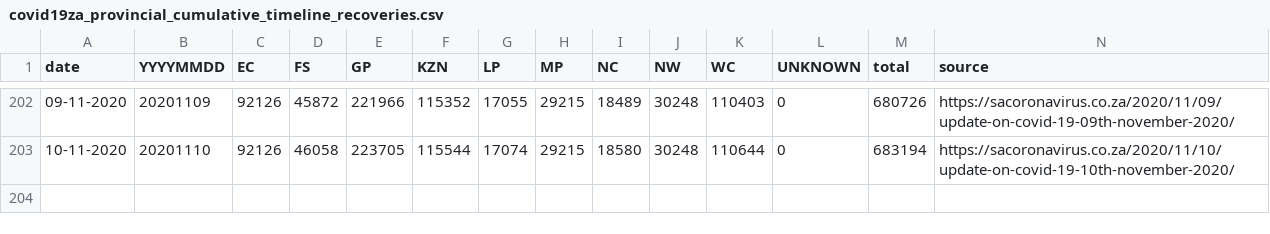
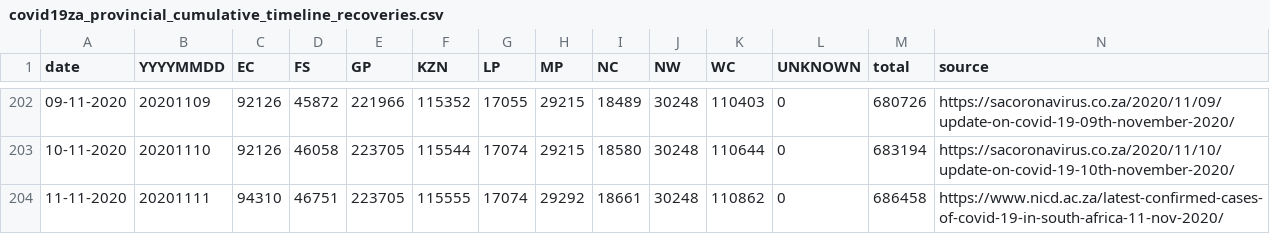
Before and after one commit to dsfsi/covid19za, a CSV file: data/covid19za_provincial_cumulative_timeline_recoveries.csv, drawn as a sheet; only a part is shown, gaps mark what is left out.

```diff
--- a/data/covid19za_provincial_cumulative_timeline_recoveries.csv
+++ b/data/covid19za_provincial_cumulative_timeline_recoveries.csv
@@ -203 +203,2 @@ date,YYYYMMDD,EC,FS,GP,KZN,LP,MP,NC,NW,WC,UNKNOWN,total,source
 10-11-2020,20201110,92126,46058,223705,115544,17074,29215,18580,30248,110644,0,683194,https://sacoronavirus.co.za/2020/11/10/update-on-covid-19-10th-november-2020/
+11-11-2020,20201111,94310,46751,223705,115555,17074,29292,18661,30248,110862,0,686458,https://www.nicd.ac.za/latest-confirmed-cases-of-covid-19-in-south-africa-11-nov-2020/
```
Also changed, not shown: data/covid19za_provincial_cumulative_timeline_confirmed.csv, data/covid19za_provincial_cumulative_timeline_deaths.csv.
